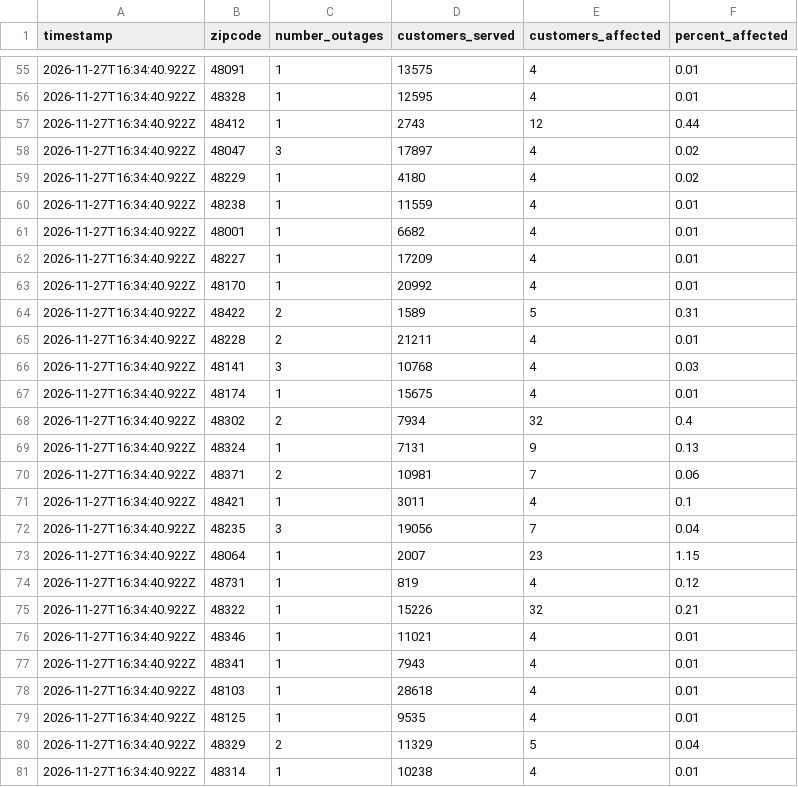
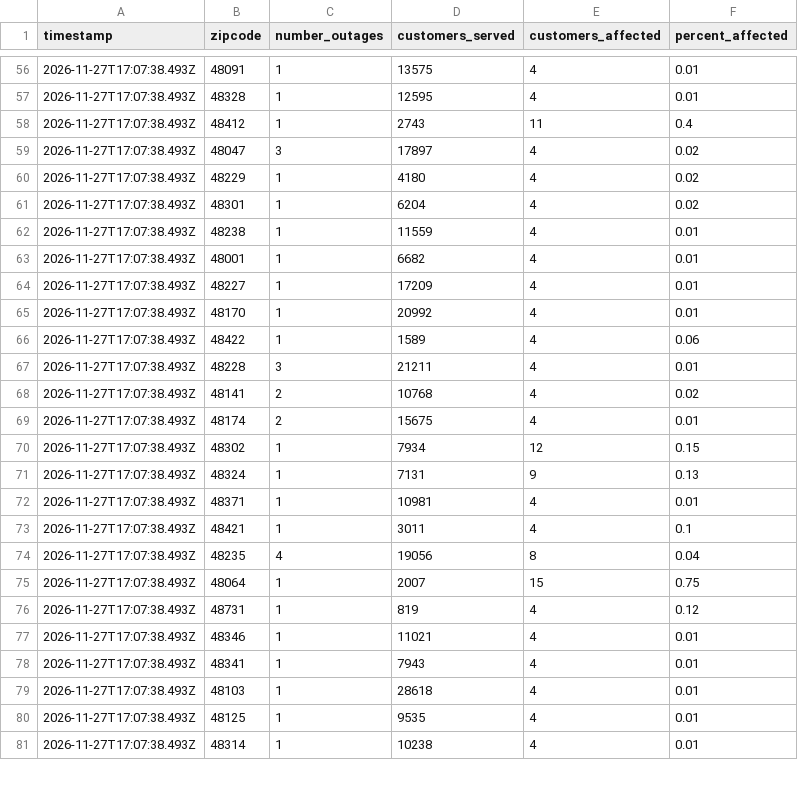
Before and after one commit to dschlaud/dte-outage-tracker, a CSV file: data.csv, drawn as a sheet; only a part is shown, gaps mark what is left out; the diff covers the shown part only.

```diff
--- a/data.csv
+++ b/data.csv
@@ -55,27 +56,26 @@ timestamp,zipcode,number_outages,customers_served,customers_affected,percent_aff
-2026-11-27T16:34:40.922Z,48091,1,13575,4,0.01
-2026-11-27T16:34:40.922Z,48328,1,12595,4,0.01
-2026-11-27T16:34:40.922Z,48412,1,2743,12,0.44
-2026-11-27T16:34:40.922Z,48047,3,17897,4,0.02
-2026-11-27T16:34:40.922Z,48229,1,4180,4,0.02
-2026-11-27T16:34:40.922Z,48238,1,11559,4,0.01
-2026-11-27T16:34:40.922Z,48001,1,6682,4,0.01
-2026-11-27T16:34:40.922Z,48227,1,17209,4,0.01
-2026-11-27T16:34:40.922Z,48170,1,20992,4,0.01
-2026-11-27T16:34:40.922Z,48422,2,1589,5,0.31
-2026-11-27T16:34:40.922Z,48228,2,21211,4,0.01
-2026-11-27T16:34:40.922Z,48141,3,10768,4,0.03
-2026-11-27T16:34:40.922Z,48174,1,15675,4,0.01
-2026-11-27T16:34:40.922Z,48302,2,7934,32,0.4
-2026-11-27T16:34:40.922Z,48324,1,7131,9,0.13
-2026-11-27T16:34:40.922Z,48371,2,10981,7,0.06
-2026-11-27T16:34:40.922Z,48421,1,3011,4,0.1
-2026-11-27T16:34:40.922Z,48235,3,19056,7,0.04
-2026-11-27T16:34:40.922Z,48064,1,2007,23,1.15
-2026-11-27T16:34:40.922Z,48731,1,819,4,0.12
-2026-11-27T16:34:40.922Z,48322,1,15226,32,0.21
-2026-11-27T16:34:40.922Z,48346,1,11021,4,0.01
-2026-11-27T16:34:40.922Z,48341,1,7943,4,0.01
-2026-11-27T16:34:40.922Z,48103,1,28618,4,0.01
-2026-11-27T16:34:40.922Z,48125,1,9535,4,0.01
-2026-11-27T16:34:40.922Z,48329,2,11329,5,0.04
-2026-11-27T16:34:40.922Z,48314,1,10238,4,0.01
+2026-11-27T17:07:38.493Z,48091,1,13575,4,0.01
+2026-11-27T17:07:38.493Z,48328,1,12595,4,0.01
+2026-11-27T17:07:38.493Z,48412,1,2743,11,0.4
+2026-11-27T17:07:38.493Z,48047,3,17897,4,0.02
+2026-11-27T17:07:38.493Z,48229,1,4180,4,0.02
+2026-11-27T17:07:38.493Z,48301,1,6204,4,0.02
+2026-11-27T17:07:38.493Z,48238,1,11559,4,0.01
+2026-11-27T17:07:38.493Z,48001,1,6682,4,0.01
+2026-11-27T17:07:38.493Z,48227,1,17209,4,0.01
+2026-11-27T17:07:38.493Z,48170,1,20992,4,0.01
+2026-11-27T17:07:38.493Z,48422,1,1589,4,0.06
+2026-11-27T17:07:38.493Z,48228,3,21211,4,0.01
+2026-11-27T17:07:38.493Z,48141,2,10768,4,0.02
+2026-11-27T17:07:38.493Z,48174,2,15675,4,0.01
+2026-11-27T17:07:38.493Z,48302,1,7934,12,0.15
+2026-11-27T17:07:38.493Z,48324,1,7131,9,0.13
+2026-11-27T17:07:38.493Z,48371,1,10981,4,0.01
+2026-11-27T17:07:38.493Z,48421,1,3011,4,0.1
+2026-11-27T17:07:38.493Z,48235,4,19056,8,0.04
+2026-11-27T17:07:38.493Z,48064,1,2007,15,0.75
+2026-11-27T17:07:38.493Z,48731,1,819,4,0.12
+2026-11-27T17:07:38.493Z,48346,1,11021,4,0.01
+2026-11-27T17:07:38.493Z,48341,1,7943,4,0.01
+2026-11-27T17:07:38.493Z,48103,1,28618,4,0.01
+2026-11-27T17:07:38.493Z,48125,1,9535,4,0.01
+2026-11-27T17:07:38.493Z,48314,1,10238,4,0.01
```
Also changed, not shown: 5 added rows, 3 removed rows and 84 edited cells elsewhere in this file, 2 other files.
